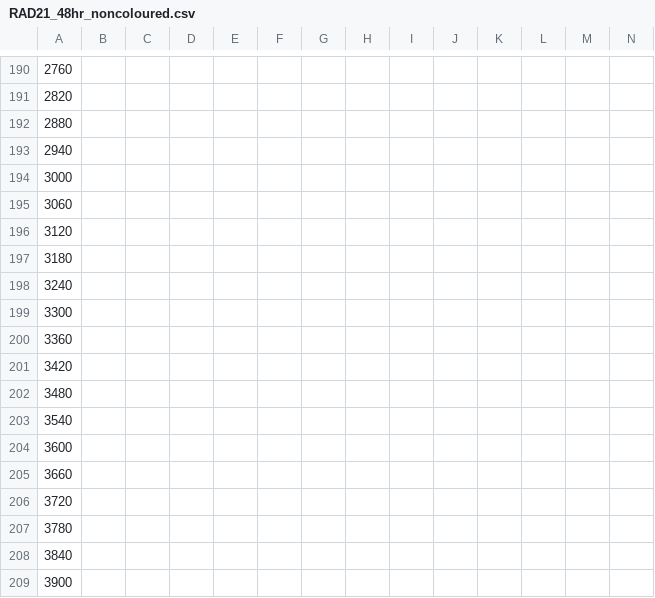
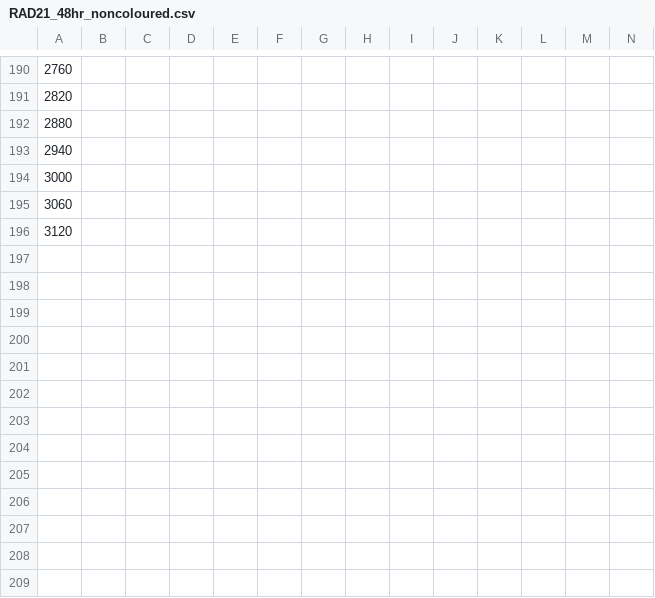
Before and after one commit to bartongroup/MG_ChromCom, a CSV file: data/RAD21_48hr_noncoloured.csv, drawn as a sheet; only a part is shown, gaps mark what is left out; rows hold the shown columns only; the diff names each change by its address in the sheet, - before the commit and + after, or states it on an @@ line.

Commit message:
Correcting data files (MK1775andICRF193_noncoloured.csv still corrupted)

```diff
--- a/data/RAD21_48hr_noncoloured.csv
+++ b/data/RAD21_48hr_noncoloured.csv
-row 197: 3180
-row 198: 3240
-row 199: 3300
-row 200: 3360
-row 201: 3420
-row 202: 3480
-row 203: 3540
-row 204: 3600
-row 205: 3660
-row 206: 3720
-row 207: 3780
-row 208: 3840
-row 209: 3900
```
Also changed, not shown: data/MK1775andICRF193_noncoloured.csv, 1 other file.
